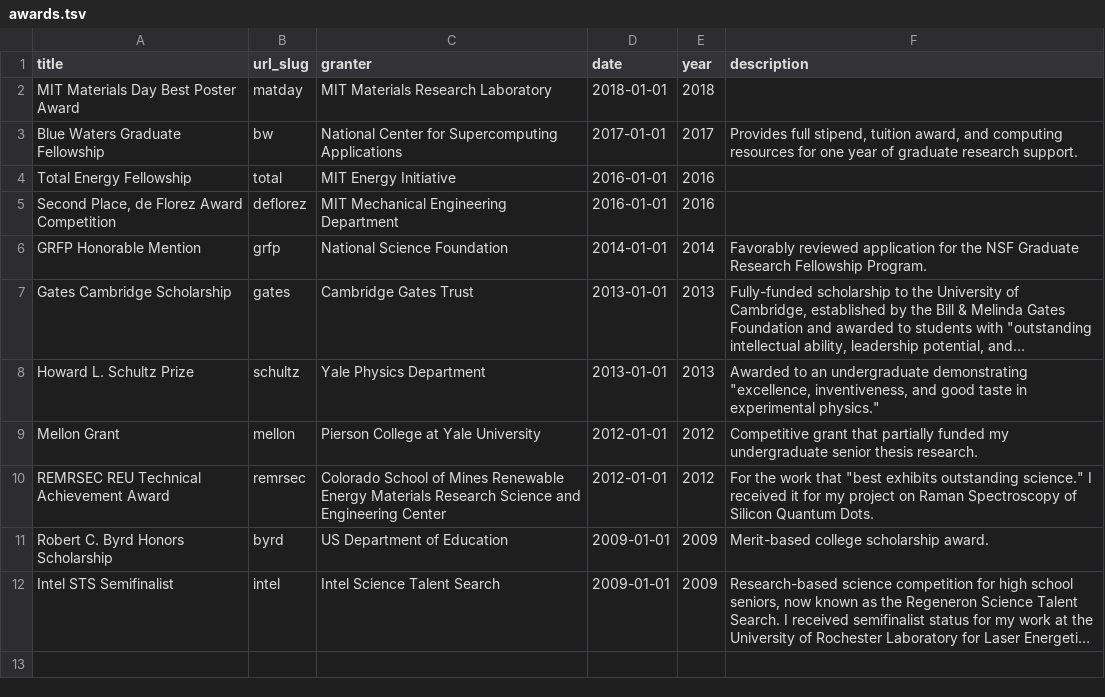
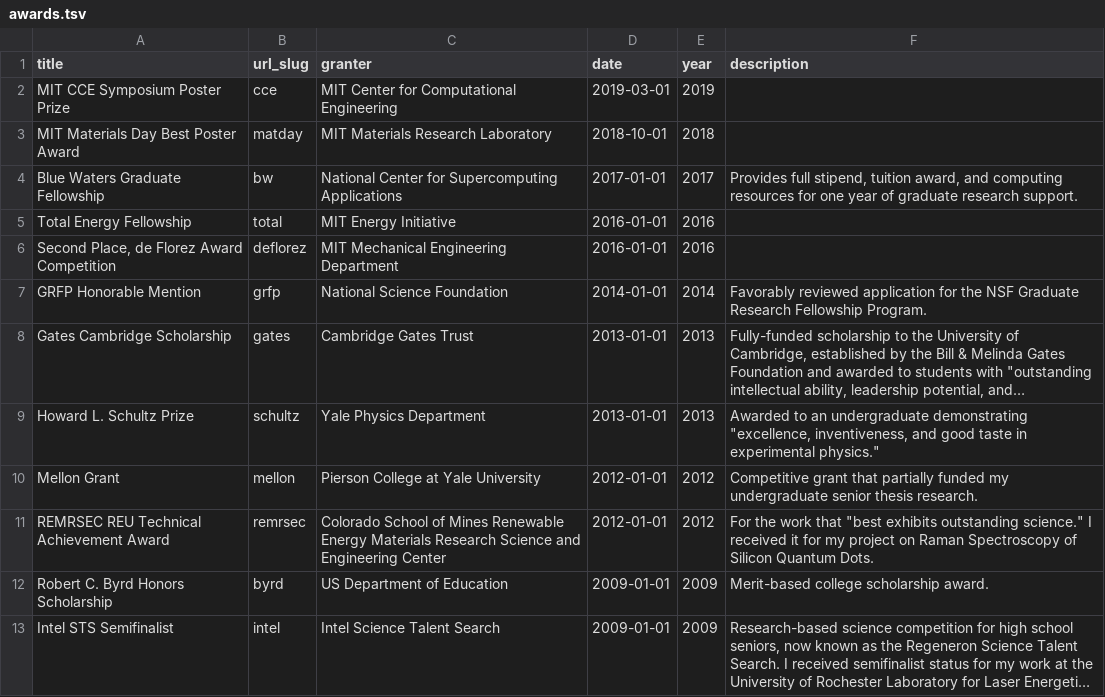
Before and after one commit to shsjxzh/shsjxzh.github.io, a TSV file: markdown_generator/awards.tsv, drawn as a sheet; long unchanged cells end in ….

```diff
--- a/markdown_generator/awards.tsv
+++ b/markdown_generator/awards.tsv
@@ -1,3 +1,4 @@
 title	url_slug	granter	date	year	description
-MIT Materials Day Best Poster Award	matday	MIT Materials Research Laboratory	2018-01-01	2018	
+MIT CCE Symposium Poster Prize	cce	MIT Center for Computational Engineering	2019-03-01	2019	
+MIT Materials Day Best Poster Award	matday	MIT Materials Research Laboratory	2018-10-01	2018	
 Blue Waters Graduate Fellowship	bw	National Center for Supercomputing Applications	2017-01-01	2017	"Provides full stipend, tuition award, and computing resources for one year of graduate research support."
```
Also changed, not shown: markdown_generator/posters.tsv, markdown_generator/service.tsv, 13 other files.
